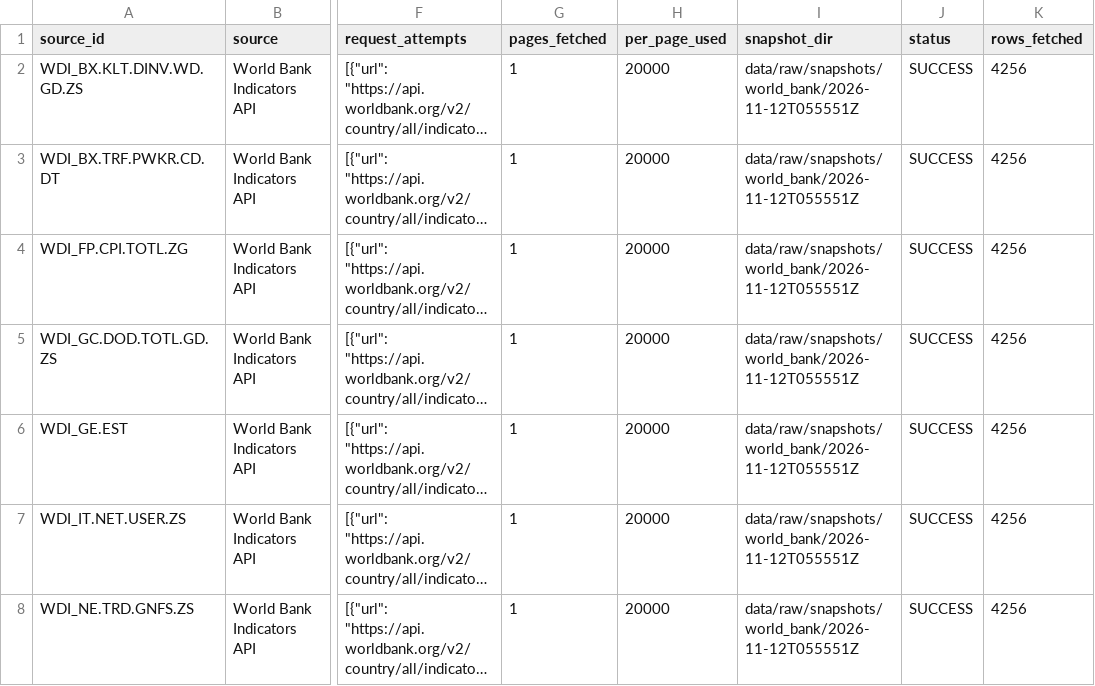
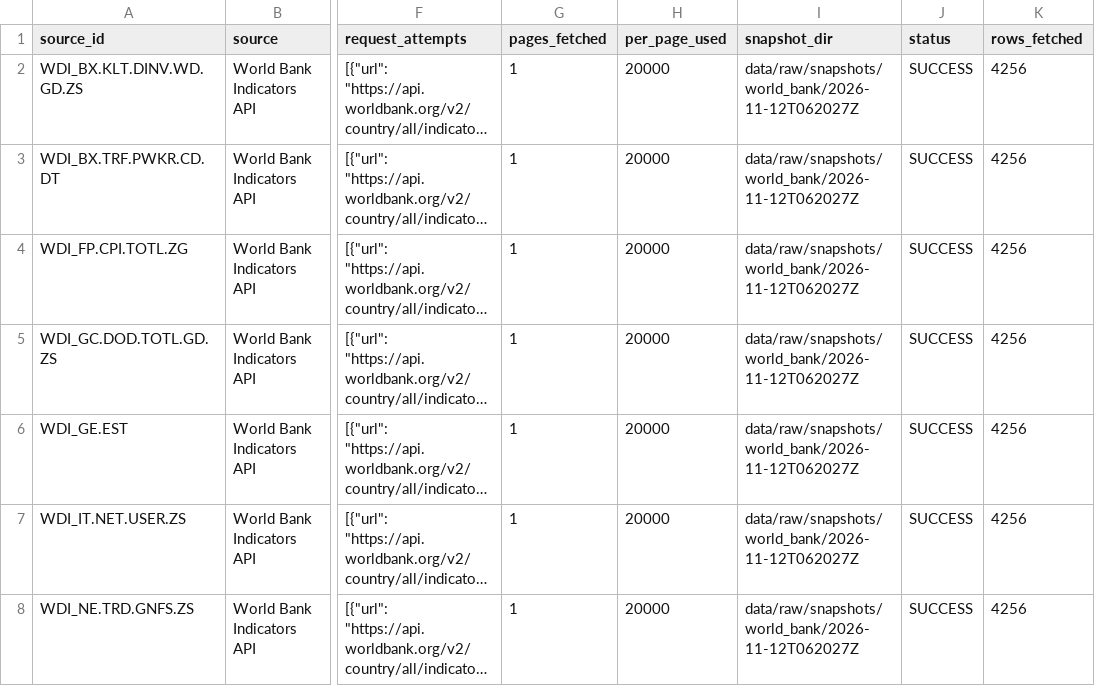
Before and after one commit to schnozenstein/eom-migration-model, a CSV file: metadata/live_source_status.csv, drawn as a sheet; only a part is shown, gaps mark what is left out; long unchanged cells end in …; the diff covers the shown part only; the diff names each change by its address in the sheet, - before the commit and + after, or states it on an @@ line.

```diff
--- a/metadata/live_source_status.csv
+++ b/metadata/live_source_status.csv
-I2:I8 (snapshot_dir): data/raw/snapshots/world_bank/2026-11-12T055551Z
+I2:I8 (snapshot_dir): data/raw/snapshots/world_bank/2026-11-12T062027Z
```
Also changed, not shown: 72 edited cells elsewhere in this file, data/geographical_uncertainty_inputs.csv, data/geopolitical_uncertainty_inputs.csv, 37 other files.
